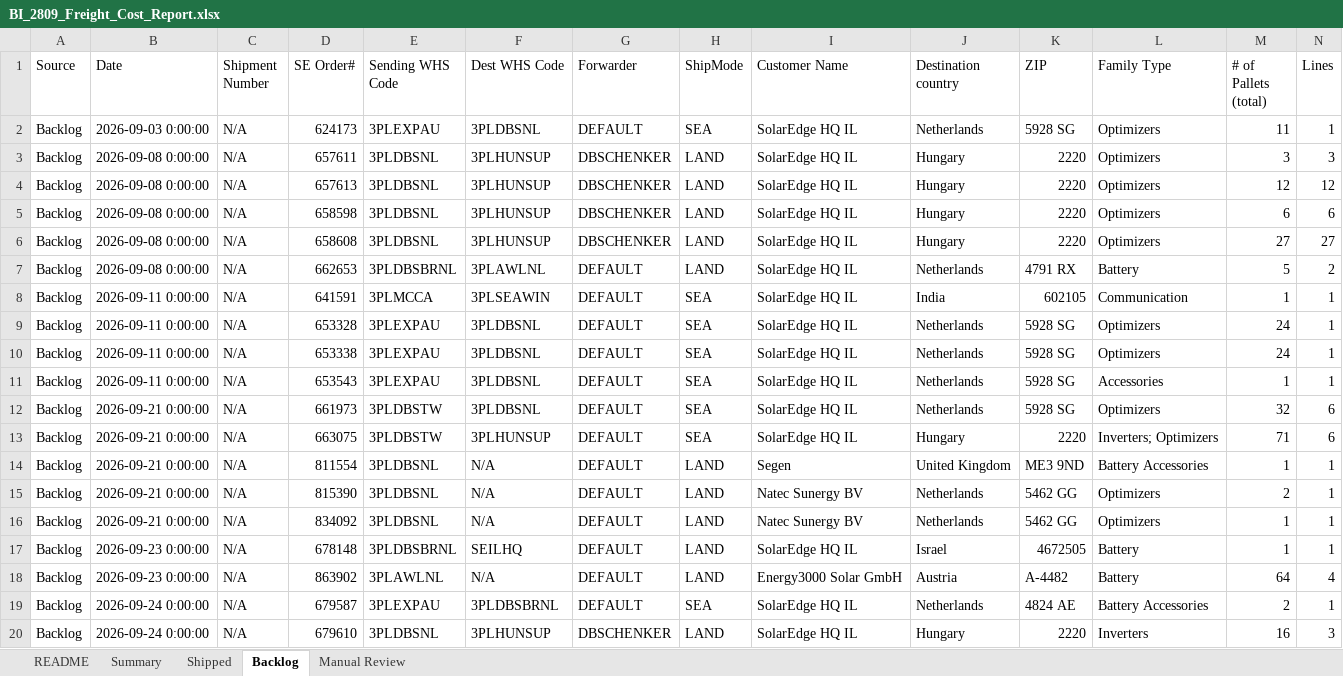
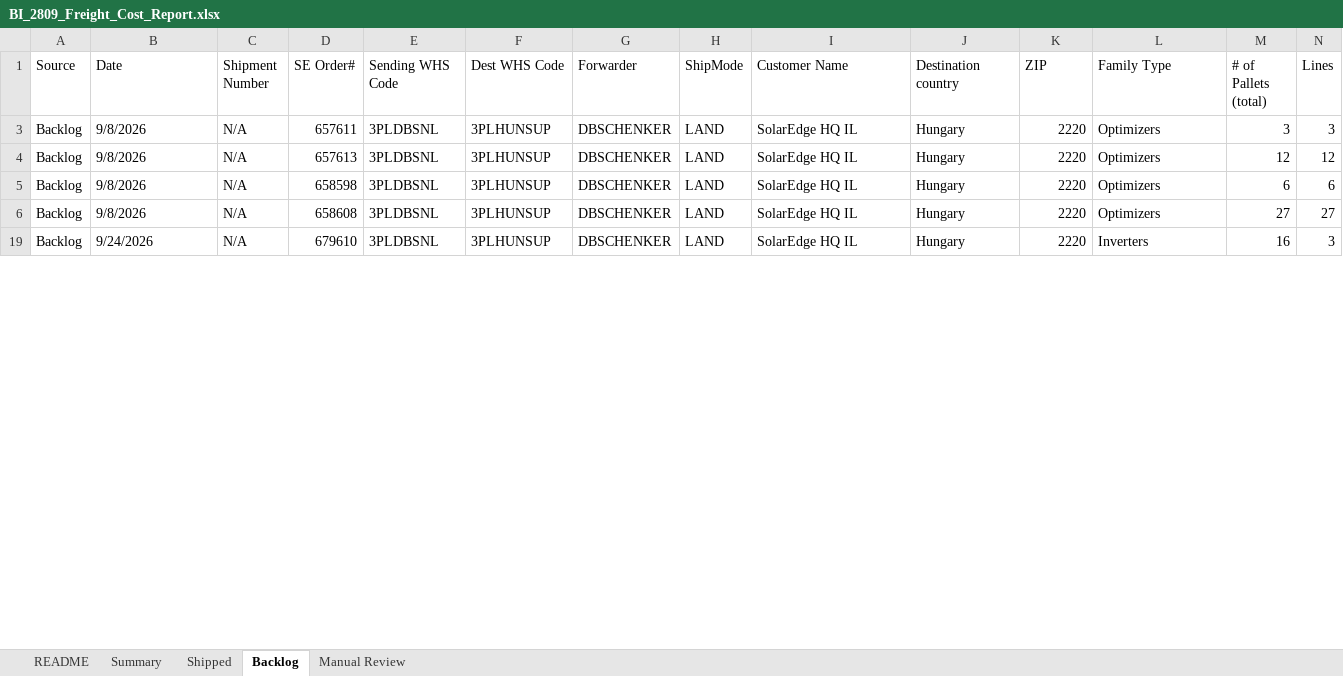
Before and after one commit to danielcarmel41-hash/logistics, an Excel workbook: output/BI_2809_Freight_Cost_Report.xlsx, sheet Backlog, drawn as a sheet; only a part is shown; values as stored, in another font and other column widths than the file's, no cell formats; removed rows and columns are numbered as before the commit, all else as after; rows hold the shown columns only; the diff covers the shown part only; the diff names each change by its address in the sheet, - before the commit and + after, or states it on an @@ line.

```diff
--- a/output/BI_2809_Freight_Cost_Report.xlsx (sheet Backlog)
+++ b/output/BI_2809_Freight_Cost_Report.xlsx (sheet Backlog)
-row 2: Backlog | 2026-09-03 0:00:00 | N/A | 624173 | 3PLEXPAU | 3PLDBSNL | DEFAULT | SEA | SolarEdge HQ IL | Netherlands | 5928 SG | Optimizers | 11 | 1
-B3:B6 (Date): 2026-09-08 0:00:00
+B3:B6 (Date): 9/8/2026
-row 7: Backlog | 2026-09-08 0:00:00 | N/A | 662653 | 3PLDBSBRNL | 3PLAWLNL | DEFAULT | LAND | SolarEdge HQ IL | Netherlands | 4791 RX | Battery | 5 | 2
-row 8: Backlog | 2026-09-11 0:00:00 | N/A | 641591 | 3PLMCCA | 3PLSEAWIN | DEFAULT | SEA | SolarEdge HQ IL | India | 602105 | Communication | 1 | 1
-row 9: Backlog | 2026-09-11 0:00:00 | N/A | 653328 | 3PLEXPAU | 3PLDBSNL | DEFAULT | SEA | SolarEdge HQ IL | Netherlands | 5928 SG | Optimizers | 24 | 1
-row 10: Backlog | 2026-09-11 0:00:00 | N/A | 653338 | 3PLEXPAU | 3PLDBSNL | DEFAULT | SEA | SolarEdge HQ IL | Netherlands | 5928 SG | Optimizers | 24 | 1
-row 11: Backlog | 2026-09-11 0:00:00 | N/A | 653543 | 3PLEXPAU | 3PLDBSNL | DEFAULT | SEA | SolarEdge HQ IL | Netherlands | 5928 SG | Accessories | 1 | 1
-row 12: Backlog | 2026-09-21 0:00:00 | N/A | 661973 | 3PLDBSTW | 3PLDBSNL | DEFAULT | SEA | SolarEdge HQ IL | Netherlands | 5928 SG | Optimizers | 32 | 6
-row 13: Backlog | 2026-09-21 0:00:00 | N/A | 663075 | 3PLDBSTW | 3PLHUNSUP | DEFAULT | SEA | SolarEdge HQ IL | Hungary | 2220 | Inverters; Optimizers | 71 | 6
-row 14: Backlog | 2026-09-21 0:00:00 | N/A | 811554 | 3PLDBSNL | N/A | DEFAULT | LAND | Segen | United Kingdom | ME3 9ND | Battery Accessories | 1 | 1
-row 15: Backlog | 2026-09-21 0:00:00 | N/A | 815390 | 3PLDBSNL | N/A | DEFAULT | LAND | Natec Sunergy BV | Netherlands | 5462 GG | Optimizers | 2 | 1
-row 16: Backlog | 2026-09-21 0:00:00 | N/A | 834092 | 3PLDBSNL | N/A | DEFAULT | LAND | Natec Sunergy BV | Netherlands | 5462 GG | Optimizers | 1 | 1
-row 17: Backlog | 2026-09-23 0:00:00 | N/A | 678148 | 3PLDBSBRNL | SEILHQ | DEFAULT | LAND | SolarEdge HQ IL | Israel | 4672505 | Battery | 1 | 1
-row 18: Backlog | 2026-09-23 0:00:00 | N/A | 863902 | 3PLAWLNL | N/A | DEFAULT | LAND | Energy3000 Solar GmbH | Austria | A-4482 | Battery | 64 | 4
-row 19: Backlog | 2026-09-24 0:00:00 | N/A | 679587 | 3PLEXPAU | 3PLDBSBRNL | DEFAULT | SEA | SolarEdge HQ IL | Netherlands | 4824 AE | Battery Accessories | 2 | 1
-B19 (Date): 2026-09-24 0:00:00
+B19 (Date): 9/24/2026
```
Also changed, not shown: 13 removed rows and 2 edited cells elsewhere in this sheet, sheet Shipped, sheet Manual Review, sheet Summary, sheet README, cell formats, hidden cells, 3 other files.
